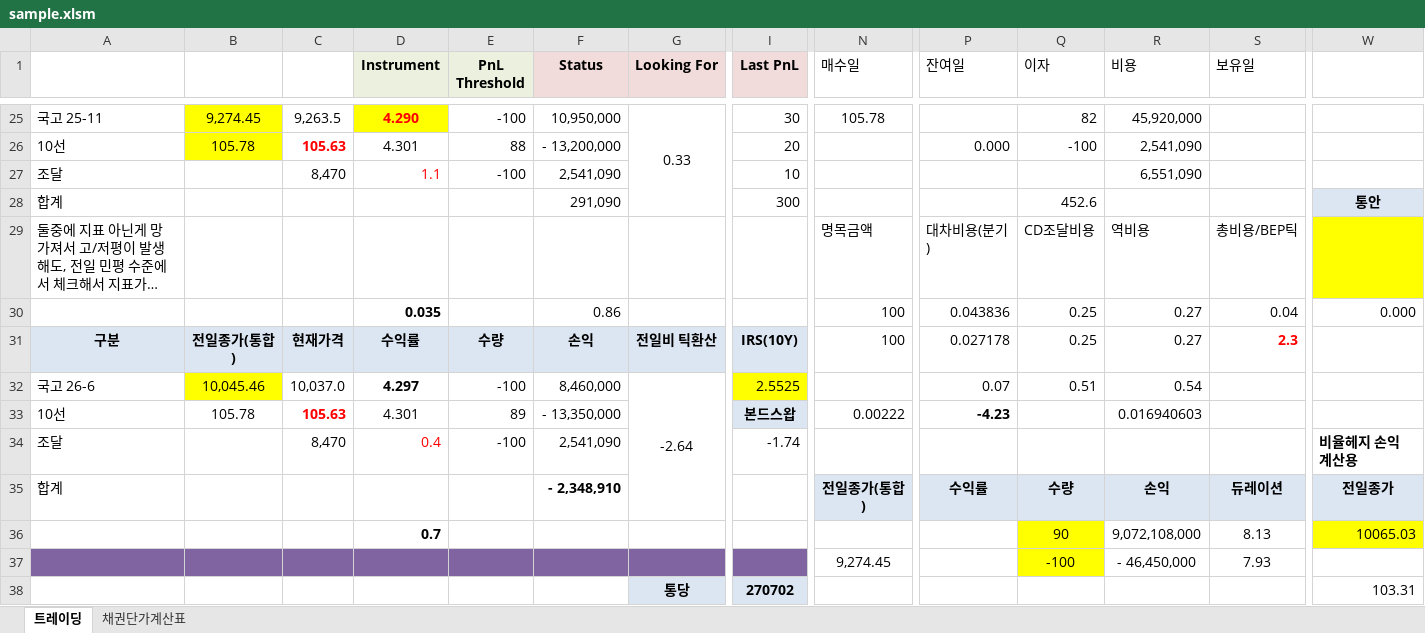
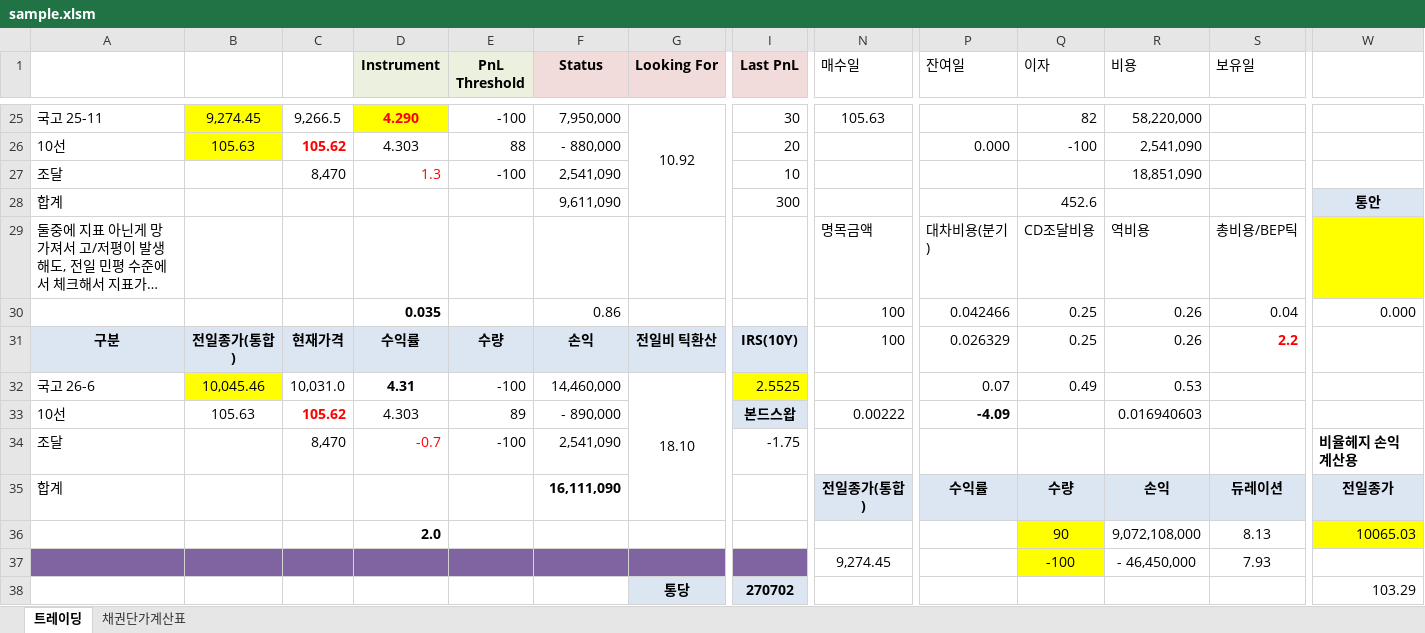
Before and after one commit to jhacom02/KBondWatcher_demo, an Excel workbook: data/sample.xlsm, sheet 트레이딩, drawn as a sheet; only a part is shown, gaps mark what is left out; long unchanged cells end in …; values as stored, in another font and other column widths than the file's, no borders; charts and pictures and conditional formats not drawn; the diff covers the shown part only; the diff names each change by its address in the sheet, - before the commit and + after, or states it on an @@ line.

```diff
--- a/data/sample.xlsm (sheet 트레이딩)
+++ b/data/sample.xlsm (sheet 트레이딩)
-C25: 9,263.5
+C25: 9,266.5
-F25 (Status): 10,950,000
+F25 (Status): 7,950,000
-G25 (Looking For): 0.33
+G25 (Looking For): 10.92
-N25 (매수일): 105.78
+N25 (매수일): 105.63
-R25 (비용): 45,920,000
+R25 (비용): 58,220,000
-B26: 105.78
+B26: 105.63
-C26: 105.63
+C26: 105.62
-D26 (Instrument): 4.301
+D26 (Instrument): 4.303
-F26 (Status): - 13,200,000
+F26 (Status): - 880,000
-D27 (Instrument): 1.1
+D27 (Instrument): 1.3
-R27 (비용): 6,551,090
+R27 (비용): 18,851,090
-F28 (Status): 291,090
+F28 (Status): 9,611,090
-P30 (잔여일): 0.043836
+P30 (잔여일): 0.042466
-R30:R31 (비용): 0.27
+R30:R31 (비용): 0.26
-P31 (잔여일): 0.027178
+P31 (잔여일): 0.026329
-S31 (보유일): 2.3
+S31 (보유일): 2.2
-C32: 10,037.0
+C32: 10,031.0
-D32 (Instrument): 4.297
+D32 (Instrument): 4.31
-F32 (Status): 8,460,000
+F32 (Status): 14,460,000
-G32 (Looking For): -2.64
+G32 (Looking For): 18.10
-Q32 (이자): 0.51
+Q32 (이자): 0.49
-R32 (비용): 0.54
+R32 (비용): 0.53
-B33: 105.78
+B33: 105.63
-C33: 105.63
+C33: 105.62
-D33 (Instrument): 4.301
+D33 (Instrument): 4.303
-F33 (Status): - 13,350,000
+F33 (Status): - 890,000
-P33 (잔여일): -4.23
+P33 (잔여일): -4.09
-D34 (Instrument): 0.4
+D34 (Instrument): -0.7
-I34 (Last PnL): -1.74
+I34 (Last PnL): -1.75
-F35 (Status): - 2,348,910
+F35 (Status): 16,111,090
-D36 (Instrument): 0.7
+D36 (Instrument): 2.0
-W38: 103.31
+W38: 103.29
```
Also changed, not shown: 4 added rows, 4 removed rows and 164 edited cells elsewhere in this sheet, sheet 채권단가계산표, 21 other files.
